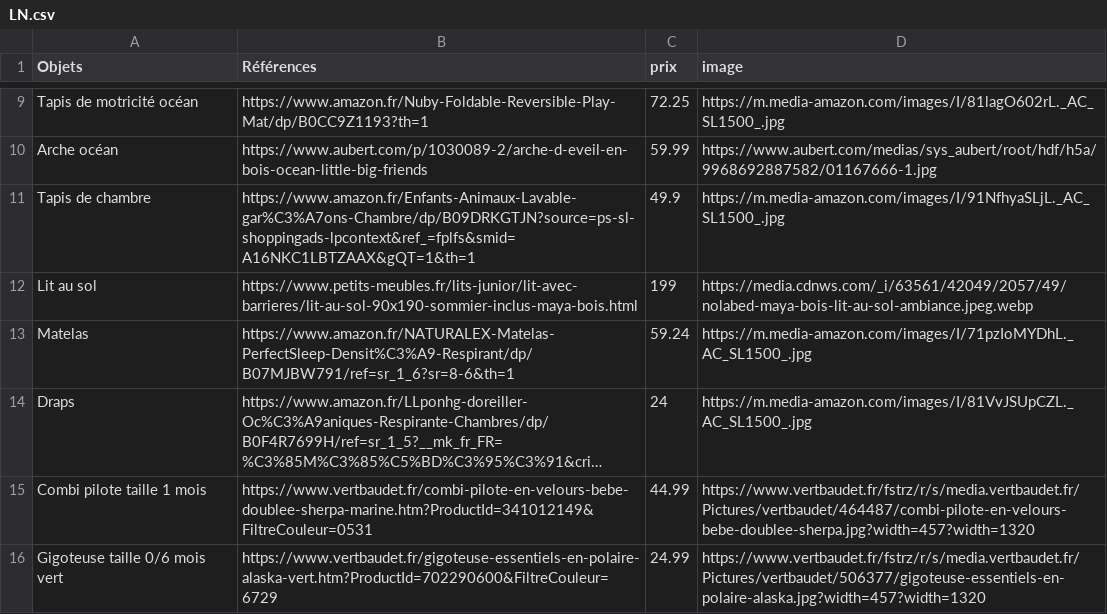
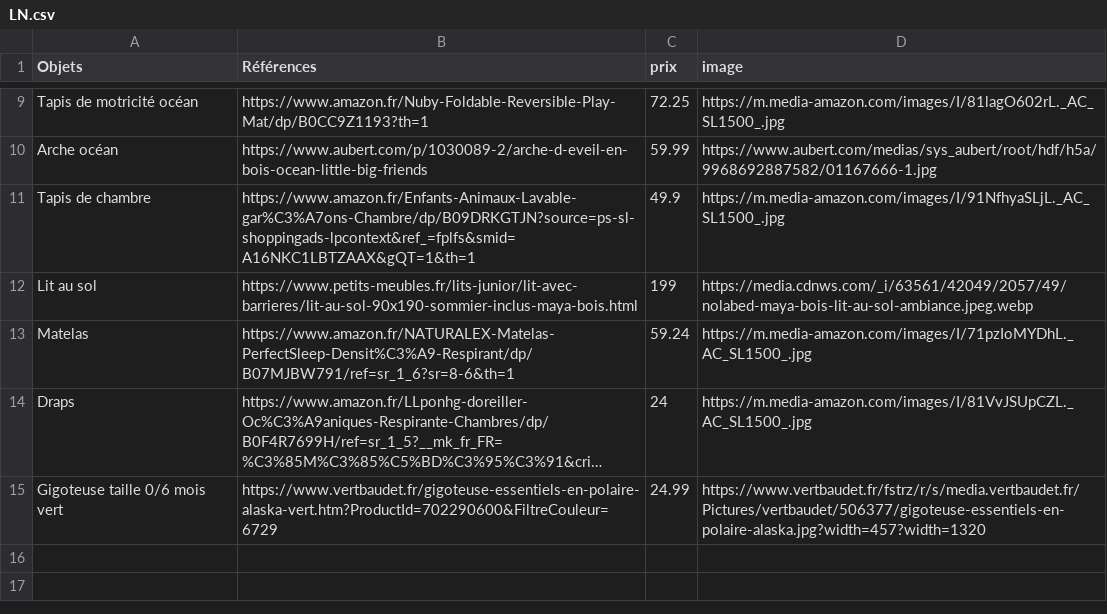
Before and after one commit to Axlrck59/lng, a CSV file: LN.csv, drawn as a sheet; only a part is shown, gaps mark what is left out; long unchanged cells end in …; the diff names each change by its address in the sheet, - before the commit and + after, or states it on an @@ line.

Commit message:
Update LN.csv
combi pilot ok

```diff
--- a/LN.csv
+++ b/LN.csv
-row 15: Combi pilote taille 1 mois | https://www.vertbaudet.fr/combi-pilote-en-velours-bebe-doublee-sherpa-marine.htm?ProductId=341012149&FiltreCouleur=0531 | 44.99 | https://www.vertbaudet.fr/fstrz/r/s/media.vertbaudet.fr/Pictures/vertbaudet/464487/combi-pilote-en-velours-bebe-doublee-sherpa.jpg?width=457?width=1320
```
